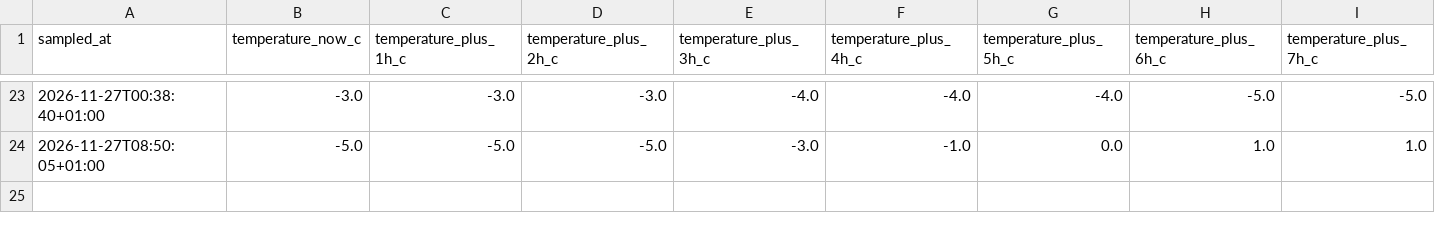
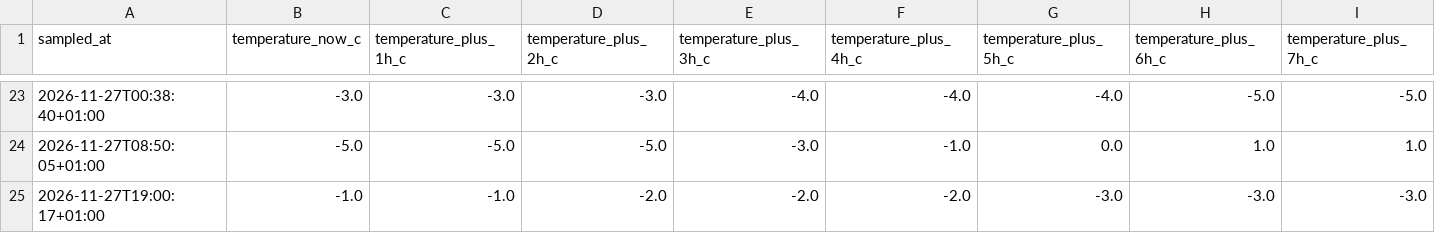
Before and after one commit to BrandarisFlitsen/weer-performance-indicator-nederland, a CSV file: city_data/groningen.csv, drawn as a sheet; only a part is shown, gaps mark what is left out; rows hold the shown columns only; the diff names each change by its address in the sheet, - before the commit and + after, or states it on an @@ line.

```diff
--- a/city_data/groningen.csv
+++ b/city_data/groningen.csv
+row 25: 2026-11-27T19:00:17+01:00 | -1.0 | -1.0 | -2.0 | -2.0 | -2.0 | -3.0 | -3.0 | -3.0
```
Also changed, not shown: city_data/almere.csv, city_data/amsterdam.csv, 7 other files.
